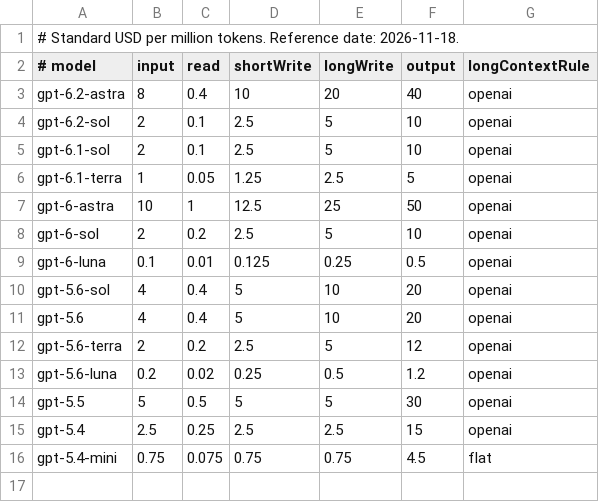
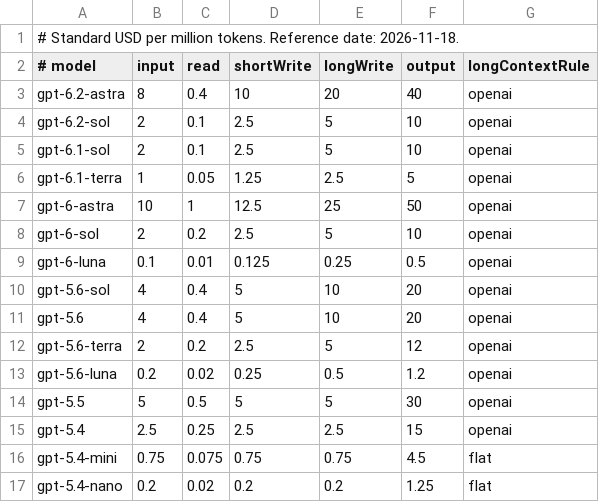
Before and after one commit to jad-eljerdy/slopwatch, a TSV file: Sources/Slopwatch/Resources/rates.tsv, drawn as a sheet.

Commit message:
Price gpt-5.4-nano token usage

```diff
--- a/Sources/Slopwatch/Resources/rates.tsv
+++ b/Sources/Slopwatch/Resources/rates.tsv
@@ -16 +16,2 @@ gpt-5.4	2.5	0.25	2.5	2.5	15	openai
 gpt-5.4-mini	0.75	0.075	0.75	0.75	4.5	flat
+gpt-5.4-nano	0.2	0.02	0.2	0.2	1.25	flat
```
